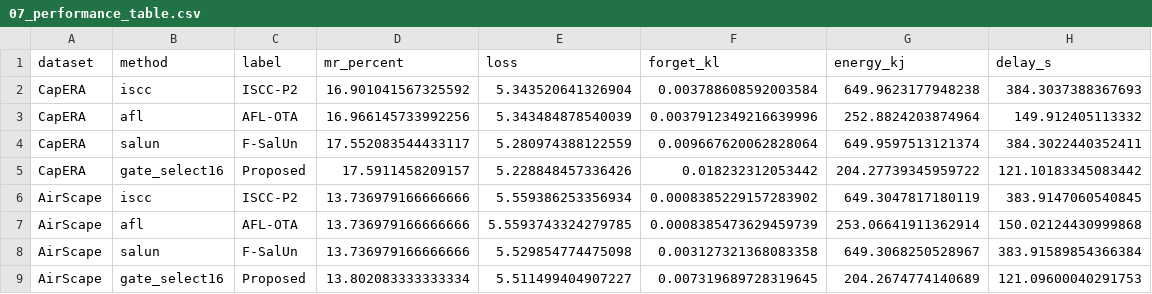
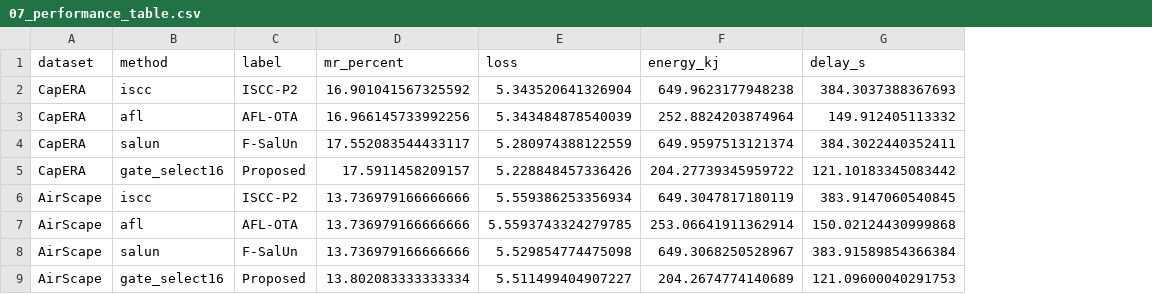
Before and after one commit to ckim48/ck_ova, a CSV file: final_final_charts/downlink_bandwidth/data/07_performance_table.csv, drawn as a sheet; the diff names each change by its address in the sheet, - before the commit and + after, or states it on an @@ line.

Commit message:
Match compact map typography, simplify performance table and add MSE energy sweep

```diff
--- a/final_final_charts/downlink_bandwidth/data/07_performance_table.csv
+++ b/final_final_charts/downlink_bandwidth/data/07_performance_table.csv
-column F (forget_kl), rows 2-9: 0.003788608592003584 | 0.0037912349216639996 | 0.009667620062828064 | 0.018232312053442 | 0.0008385229157283902 | 0.0008385473629459739 | 0.003127321368083358 | 0.007319689728319645
```
Also changed, not shown: 29 other files.
